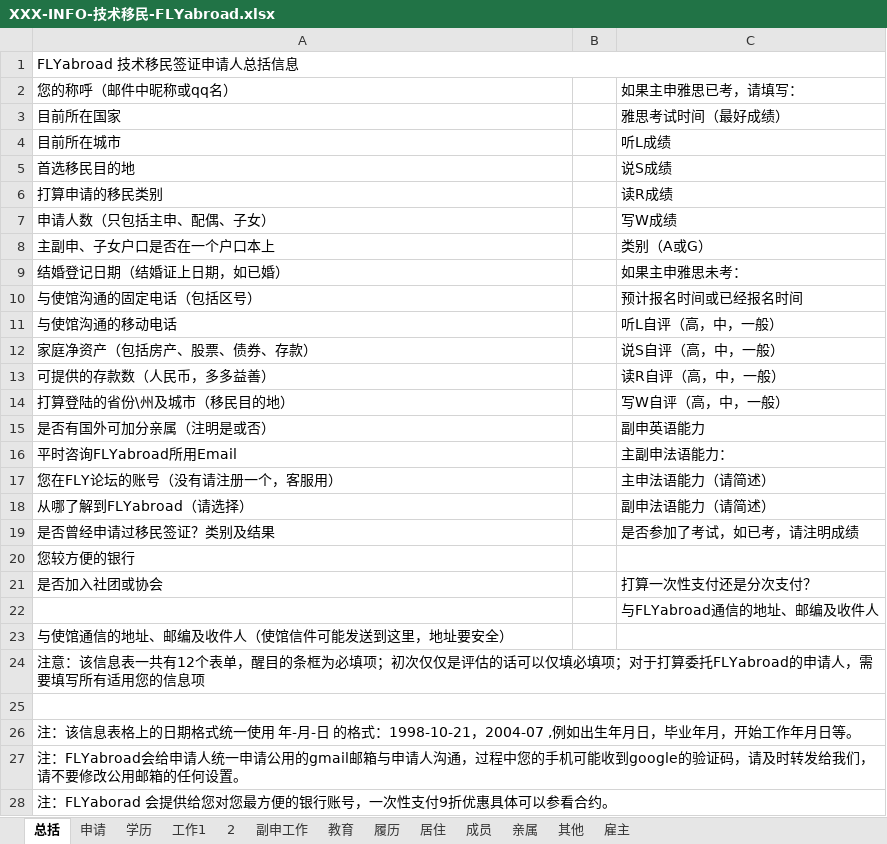
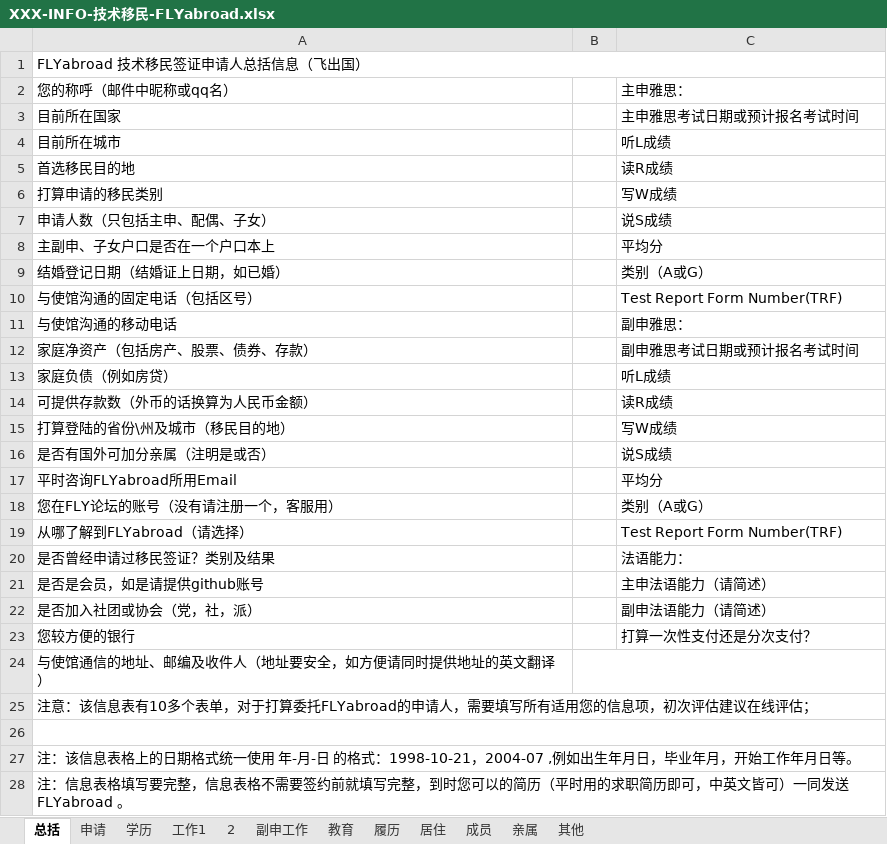
Before and after one commit to flyabroadkit/flyabroadkit, an Excel workbook: info/XXX-INFO-技术移民-FLYabroad.xlsx, sheet 总括, drawn as a sheet; only a part is shown; values as stored, in another font and other column widths than the file's, no cell formats; removed rows and columns are numbered as before the commit, all else as after; the diff covers the shown part only; the diff names each change by its address in the sheet, - before the commit and + after, or states it on an @@ line.

```diff
--- a/info/XXX-INFO-技术移民-FLYabroad.xlsx (sheet 总括)
+++ b/info/XXX-INFO-技术移民-FLYabroad.xlsx (sheet 总括)
-sheet tab: 雇主
-A1 (您的称呼（邮件中昵称或qq名）): FLYabroad 技术移民签证申请人总括信息
+A1 (您的称呼（邮件中昵称或qq名）): FLYabroad 技术移民签证申请人总括信息（飞出国）
-C2: 如果主申雅思已考，请填写：
+C2: 主申雅思：
-C3 (主申雅思：): 雅思考试时间（最好成绩）
+C3 (主申雅思：): 主申雅思考试日期或预计报名考试时间
-C5 (主申雅思：): 说S成绩
+C5 (主申雅思：): 读R成绩
-C6 (主申雅思：): 读R成绩
+C6 (主申雅思：): 写W成绩
-C7 (主申雅思：): 写W成绩
+C7 (主申雅思：): 说S成绩
-C8 (主申雅思：): 类别（A或G）
+C8 (主申雅思：): 平均分
-C9 (主申雅思：): 如果主申雅思未考：
+C9 (主申雅思：): 类别（A或G）
-C10 (主申雅思：): 预计报名时间或已经报名时间
+C10 (主申雅思：): Test Report Form Number(TRF)
-C11 (主申雅思：): 听L自评（高，中，一般）
+C11 (主申雅思：): 副申雅思：
-C12 (主申雅思：): 说S自评（高，中，一般）
+C12 (主申雅思：): 副申雅思考试日期或预计报名考试时间
-row 13: 可提供的存款数（人民币，多多益善） |  | 读R自评（高，中，一般）
+row 13: 家庭负债（例如房贷） |  | 听L成绩
+row 14: 可提供存款数（外币的话换算为人民币金额） |  | 读R成绩
-C15 (主申雅思：): 写W自评（高，中，一般）
+C15 (主申雅思：): 写W成绩
-C16 (主申雅思：): 副申英语能力
+C16 (主申雅思：): 说S成绩
-C17 (主申雅思：): 主副申法语能力：
+C17 (主申雅思：): 平均分
-C18 (主申雅思：): 主申法语能力（请简述）
+C18 (主申雅思：): 类别（A或G）
-C19 (主申雅思：): 副申法语能力（请简述）
+C19 (主申雅思：): Test Report Form Number(TRF)
-C20 (主申雅思：): 是否参加了考试，如已考，请注明成绩
+C20 (主申雅思：): 法语能力：
+row 21: 是否是会员，如是请提供github账号 |  | 主申法语能力（请简述）
+row 22: 是否加入社团或协会（党，社，派） |  | 副申法语能力（请简述）
-C23 (主申雅思：): (empty)
+C23 (主申雅思：): 打算一次性支付还是分次支付？
-row 21: 是否加入社团或协会 |  | 打算一次性支付还是分次支付？
-row 22:  |  | 与FLYabroad通信的地址、邮编及收件人
-A24 (您的称呼（邮件中昵称或qq名）): 与使馆通信的地址、邮编及收件人（使馆信件可能发送到这里，地址要安全）
+A24 (您的称呼（邮件中昵称或qq名）): 与使馆通信的地址、邮编及收件人（地址要安全，如方便请同时提供地址的英文翻译）
+B24:C24 merged
-A25 (您的称呼（邮件中昵称或qq名）): …该信息表一共有12个表单，醒目的条框为必填项；初次仅仅是评估的话可以仅填必填项；对于打算委托FLYabroad的申请人，需要填写所有适用您的信息项
+A25 (您的称呼（邮件中昵称或qq名）): …该信息表有10多个表单，对于打算委托FLYabroad的申请人，需要填写所有适用您的信息项，初次评估建议在线评估；
-A28 (您的称呼（邮件中昵称或qq名）): 注：FLYabroad会给申请人统一申请公用的gmail邮箱与申请人沟通，过程中您的手机可能收到google的验证码，请及时转发给我们，请不要修改公用邮箱的任何设置。
+A28 (您的称呼（邮件中昵称或qq名）): 注：信息表格填写要完整，信息表格不需要签约前就填写完整，到时您可以的简历（平时用的求职简历即可，中英文皆可）一同发送 FLYabroad 。
-row 28: 注：FLYaborad 会提供给您对您最方便的银行账号，一次性支付9折优惠具体可以参看合约。
```
Also changed, not shown: 1 removed row elsewhere in this sheet, sheet 其他, sheet 申请, sheet 学历, sheet 成员, sheet 亲属, sheet 工作1, 3 more sheets, cell formats, 1 other file.
